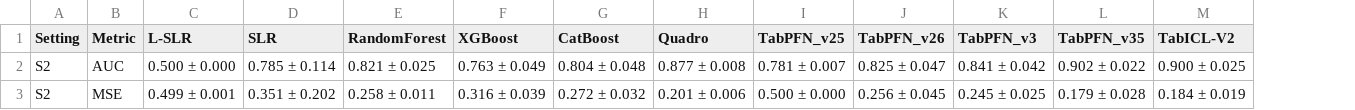
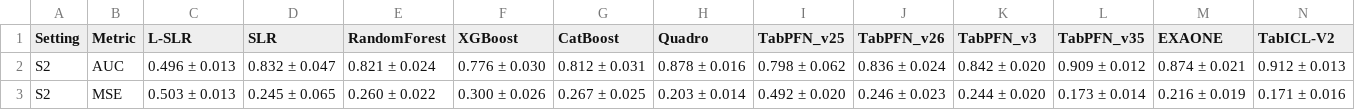
Before and after one commit to ghorbani-alireza/benchmark-tabpfn-medical, a CSV file: io/sim_results/pilot_setting2/tables/pilot_measures.csv, drawn as a sheet; only a part is shown; addresses are those after the commit; the diff covers the shown part only; the diff names each change by its address in the sheet, - before the commit and + after, or states it on an @@ line.

Commit message:
pilot study finished with outputs

```diff
--- a/io/sim_results/pilot_setting2/tables/pilot_measures.csv
+++ b/io/sim_results/pilot_setting2/tables/pilot_measures.csv
+column M (EXAONE), rows 2-3: 0.874 ± 0.021 | 0.216 ± 0.019
-C2 (L-SLR): 0.500 ± 0.000
+C2 (L-SLR): 0.496 ± 0.013
-D2 (SLR): 0.785 ± 0.114
+D2 (SLR): 0.832 ± 0.047
-E2 (RandomForest): 0.821 ± 0.025
+E2 (RandomForest): 0.821 ± 0.024
-F2 (XGBoost): 0.763 ± 0.049
+F2 (XGBoost): 0.776 ± 0.030
-G2 (CatBoost): 0.804 ± 0.048
+G2 (CatBoost): 0.812 ± 0.031
-H2 (Quadro): 0.877 ± 0.008
+H2 (Quadro): 0.878 ± 0.016
-I2 (TabPFN_v25): 0.781 ± 0.007
+I2 (TabPFN_v25): 0.798 ± 0.062
-J2 (TabPFN_v26): 0.825 ± 0.047
+J2 (TabPFN_v26): 0.836 ± 0.024
-K2 (TabPFN_v3): 0.841 ± 0.042
+K2 (TabPFN_v3): 0.842 ± 0.020
-L2 (TabPFN_v35): 0.902 ± 0.022
+L2 (TabPFN_v35): 0.909 ± 0.012
-N2 (TabICL-V2): 0.900 ± 0.025
+N2 (TabICL-V2): 0.912 ± 0.013
-C3 (L-SLR): 0.499 ± 0.001
+C3 (L-SLR): 0.503 ± 0.013
-D3 (SLR): 0.351 ± 0.202
+D3 (SLR): 0.245 ± 0.065
-E3 (RandomForest): 0.258 ± 0.011
+E3 (RandomForest): 0.260 ± 0.022
-F3 (XGBoost): 0.316 ± 0.039
+F3 (XGBoost): 0.300 ± 0.026
-G3 (CatBoost): 0.272 ± 0.032
+G3 (CatBoost): 0.267 ± 0.025
-H3 (Quadro): 0.201 ± 0.006
+H3 (Quadro): 0.203 ± 0.014
-I3 (TabPFN_v25): 0.500 ± 0.000
+I3 (TabPFN_v25): 0.492 ± 0.020
-J3 (TabPFN_v26): 0.256 ± 0.045
+J3 (TabPFN_v26): 0.246 ± 0.023
-K3 (TabPFN_v3): 0.245 ± 0.025
+K3 (TabPFN_v3): 0.244 ± 0.020
-L3 (TabPFN_v35): 0.179 ± 0.028
+L3 (TabPFN_v35): 0.173 ± 0.014
-N3 (TabICL-V2): 0.184 ± 0.019
+N3 (TabICL-V2): 0.171 ± 0.016
```
Also changed, not shown: 44 edited cells elsewhere in this file, 5 other files.
